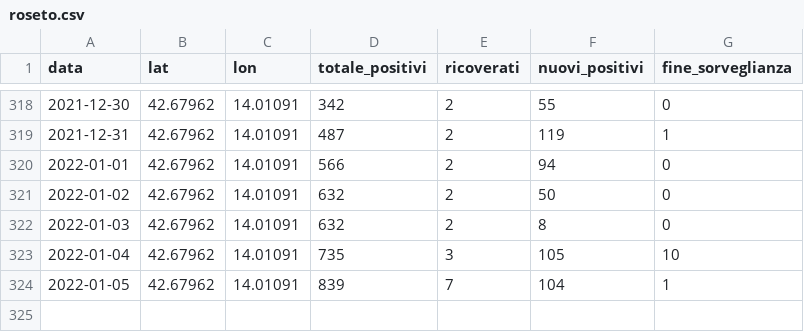
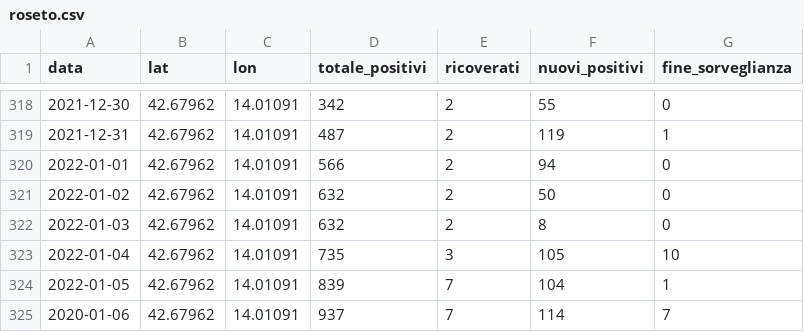
Before and after one commit to Emeierkeio/roseto-covid, a CSV file: roseto.csv, drawn as a sheet; only a part is shown, gaps mark what is left out.

Commit message:
Updated data

```diff
--- a/roseto.csv
+++ b/roseto.csv
@@ -324 +324,2 @@ data,lat,lon,totale_positivi,ricoverati,nuovi_positivi,fine_sorveglianza
 2022-01-05,42.67962,14.01091,839,7,104,1
+2020-01-06,42.67962,14.01091,937,7,114,7
```
